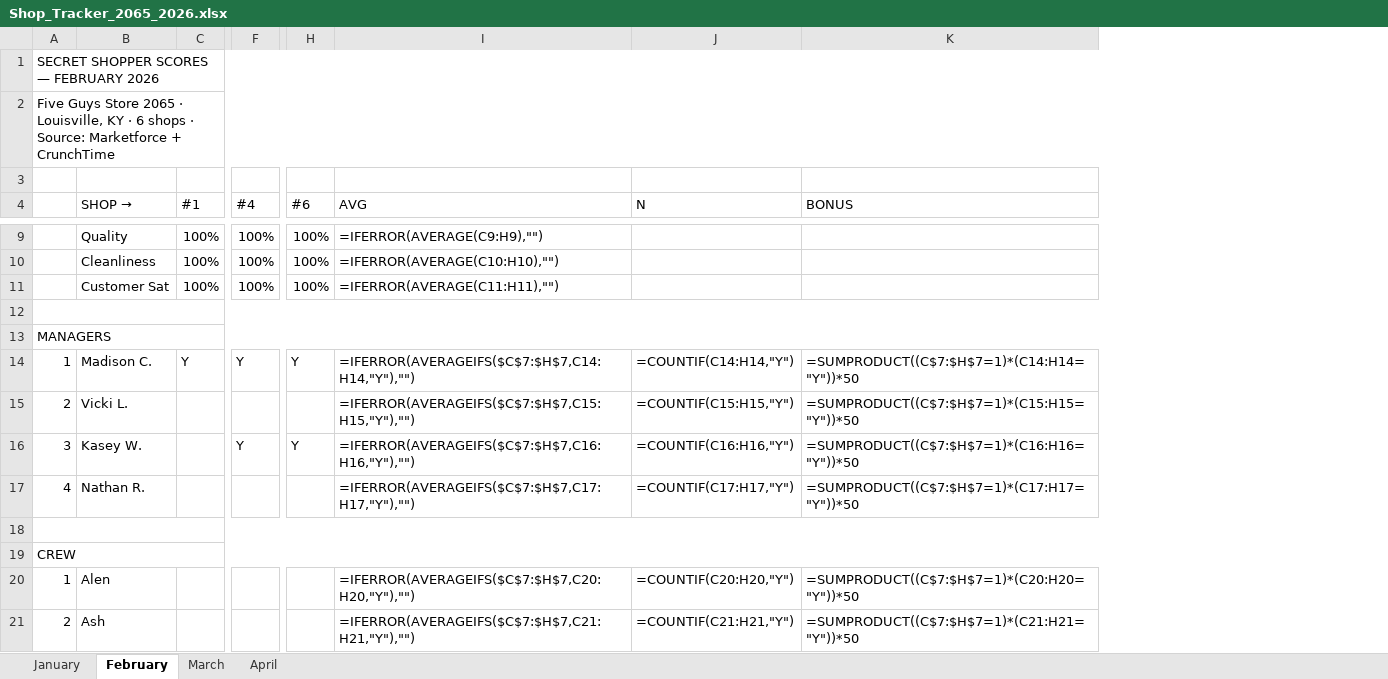
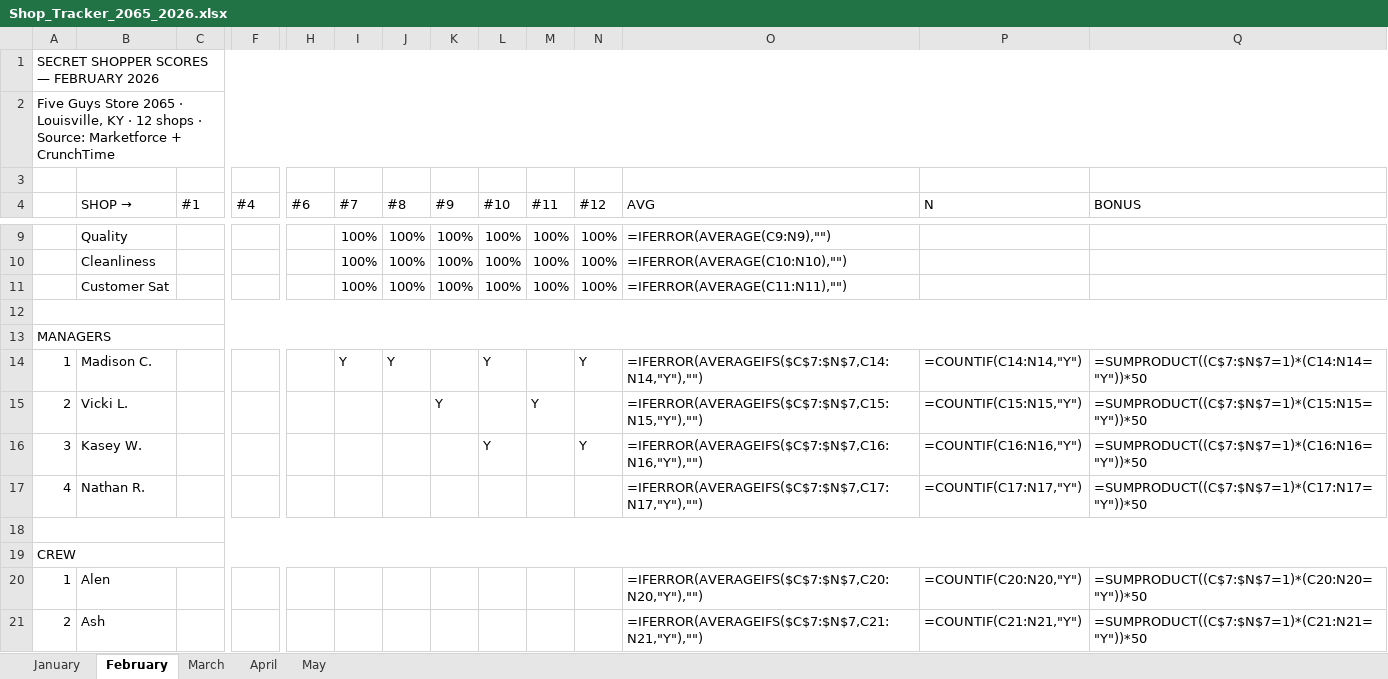
Before and after one commit to bobbycline2000/fiveguys-dashboard, an Excel workbook: Shop_Tracker_2065_2026.xlsx, sheet February, drawn as a sheet; only a part is shown, gaps mark what is left out; values as stored, in another font and other column widths than the file's, no cell formats; formulas without a stored value are shown as written; addresses are those after the commit; the diff covers the shown part only; the diff names each change by its address in the sheet, - before the commit and + after, or states it on an @@ line.

```diff
--- a/Shop_Tracker_2065_2026.xlsx (sheet February)
+++ b/Shop_Tracker_2065_2026.xlsx (sheet February)
+sheet tab: May
+column I (#7), rows 9-14: 100% | 100% | 100% |  |  | Y
+column J (#8), rows 9-14: 100% | 100% | 100% |  |  | Y
+column K (#9), rows 9-15: 100% | 100% | 100% |  |  |  | Y
+column L (#10), rows 9-16: 100% | 100% | 100% |  |  | Y |  | Y
+column M (#11), rows 9-15: 100% | 100% | 100% |  |  |  | Y
+column N (#12), rows 9-16: 100% | 100% | 100% |  |  | Y |  | Y
-A2: …KY · 6 shops ·…
+A2: …KY · 12 shops ·…
-C9:C11 (#1): 100%
+C9:C11 (#1): (empty)
-F9:F11 (#4): 100%
+F9:F11 (#4): (empty)
-H9:H11 (#6): 100%
+H9:H11 (#6): (empty)
-O9 (AVG): =IFERROR(AVERAGE(C9:H9),"")
+O9 (AVG): =IFERROR(AVERAGE(C9:N9),"")
-O10 (AVG): =IFERROR(AVERAGE(C10:H10),"")
+O10 (AVG): =IFERROR(AVERAGE(C10:N10),"")
-O11 (AVG): =IFERROR(AVERAGE(C11:H11),"")
+O11 (AVG): =IFERROR(AVERAGE(C11:N11),"")
-C14 (#1): Y
+C14 (#1): (empty)
-F14 (#4): Y
+F14 (#4): (empty)
-H14 (#6): Y
+H14 (#6): (empty)
-O14 (AVG): =IFERROR(AVERAGEIFS($C$7:$H$7,C14:H14,"Y"),"")
+O14 (AVG): =IFERROR(AVERAGEIFS($C$7:$N$7,C14:N14,"Y"),"")
-P14 (N): =COUNTIF(C14:H14,"Y")
+P14 (N): =COUNTIF(C14:N14,"Y")
-Q14 (BONUS): =SUMPRODUCT((C$7:$H$7=1)*(C14:H14="Y"))*50
+Q14 (BONUS): =SUMPRODUCT((C$7:$N$7=1)*(C14:N14="Y"))*50
-O15 (AVG): =IFERROR(AVERAGEIFS($C$7:$H$7,C15:H15,"Y"),"")
+O15 (AVG): =IFERROR(AVERAGEIFS($C$7:$N$7,C15:N15,"Y"),"")
-P15 (N): =COUNTIF(C15:H15,"Y")
+P15 (N): =COUNTIF(C15:N15,"Y")
-Q15 (BONUS): =SUMPRODUCT((C$7:$H$7=1)*(C15:H15="Y"))*50
+Q15 (BONUS): =SUMPRODUCT((C$7:$N$7=1)*(C15:N15="Y"))*50
-F16 (#4): Y
+F16 (#4): (empty)
-H16 (#6): Y
+H16 (#6): (empty)
-O16 (AVG): =IFERROR(AVERAGEIFS($C$7:$H$7,C16:H16,"Y"),"")
+O16 (AVG): =IFERROR(AVERAGEIFS($C$7:$N$7,C16:N16,"Y"),"")
-P16 (N): =COUNTIF(C16:H16,"Y")
+P16 (N): =COUNTIF(C16:N16,"Y")
-Q16 (BONUS): =SUMPRODUCT((C$7:$H$7=1)*(C16:H16="Y"))*50
+Q16 (BONUS): =SUMPRODUCT((C$7:$N$7=1)*(C16:N16="Y"))*50
-O17 (AVG): =IFERROR(AVERAGEIFS($C$7:$H$7,C17:H17,"Y"),"")
+O17 (AVG): =IFERROR(AVERAGEIFS($C$7:$N$7,C17:N17,"Y"),"")
-P17 (N): =COUNTIF(C17:H17,"Y")
+P17 (N): =COUNTIF(C17:N17,"Y")
-Q17 (BONUS): =SUMPRODUCT((C$7:$H$7=1)*(C17:H17="Y"))*50
+Q17 (BONUS): =SUMPRODUCT((C$7:$N$7=1)*(C17:N17="Y"))*50
-O20 (AVG): =IFERROR(AVERAGEIFS($C$7:$H$7,C20:H20,"Y"),"")
+O20 (AVG): =IFERROR(AVERAGEIFS($C$7:$N$7,C20:N20,"Y"),"")
-P20 (N): =COUNTIF(C20:H20,"Y")
+P20 (N): =COUNTIF(C20:N20,"Y")
-Q20 (BONUS): =SUMPRODUCT((C$7:$H$7=1)*(C20:H20="Y"))*50
+Q20 (BONUS): =SUMPRODUCT((C$7:$N$7=1)*(C20:N20="Y"))*50
-O21 (AVG): =IFERROR(AVERAGEIFS($C$7:$H$7,C21:H21,"Y"),"")
+O21 (AVG): =IFERROR(AVERAGEIFS($C$7:$N$7,C21:N21,"Y"),"")
-P21 (N): =COUNTIF(C21:H21,"Y")
+P21 (N): =COUNTIF(C21:N21,"Y")
-Q21 (BONUS): =SUMPRODUCT((C$7:$H$7=1)*(C21:H21="Y"))*50
+Q21 (BONUS): =SUMPRODUCT((C$7:$N$7=1)*(C21:N21="Y"))*50
```
Also changed, not shown: 113 edited cells elsewhere in this sheet, sheet January, sheet March, sheet April, cell formats, 6 other files.
